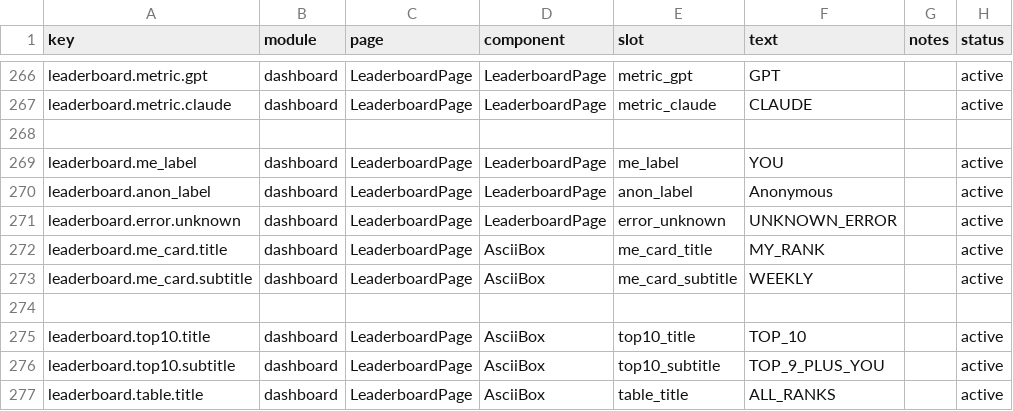
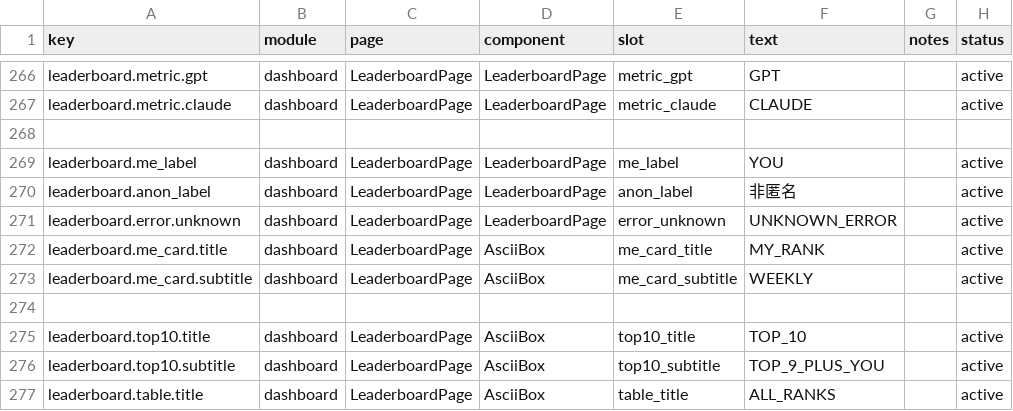
Before and after one commit to victorGPT/vibescore, a CSV file: dashboard/src/content/copy.csv, drawn as a sheet; only a part is shown, gaps mark what is left out.

Commit message:
dashboard: simplify leaderboard list and inject you row

```diff
--- a/dashboard/src/content/copy.csv
+++ b/dashboard/src/content/copy.csv
@@ -269,3 +269,3 @@ leaderboard.metric.claude,dashboard,LeaderboardPage,LeaderboardPage,metric_claud
 leaderboard.me_label,dashboard,LeaderboardPage,LeaderboardPage,me_label,"YOU",,active
-leaderboard.anon_label,dashboard,LeaderboardPage,LeaderboardPage,anon_label,"Anonymous",,active
+leaderboard.anon_label,dashboard,LeaderboardPage,LeaderboardPage,anon_label,"非匿名",,active
 leaderboard.error.unknown,dashboard,LeaderboardPage,LeaderboardPage,error_unknown,"UNKNOWN_ERROR",,active
```
Also changed, not shown: 3 other files.
